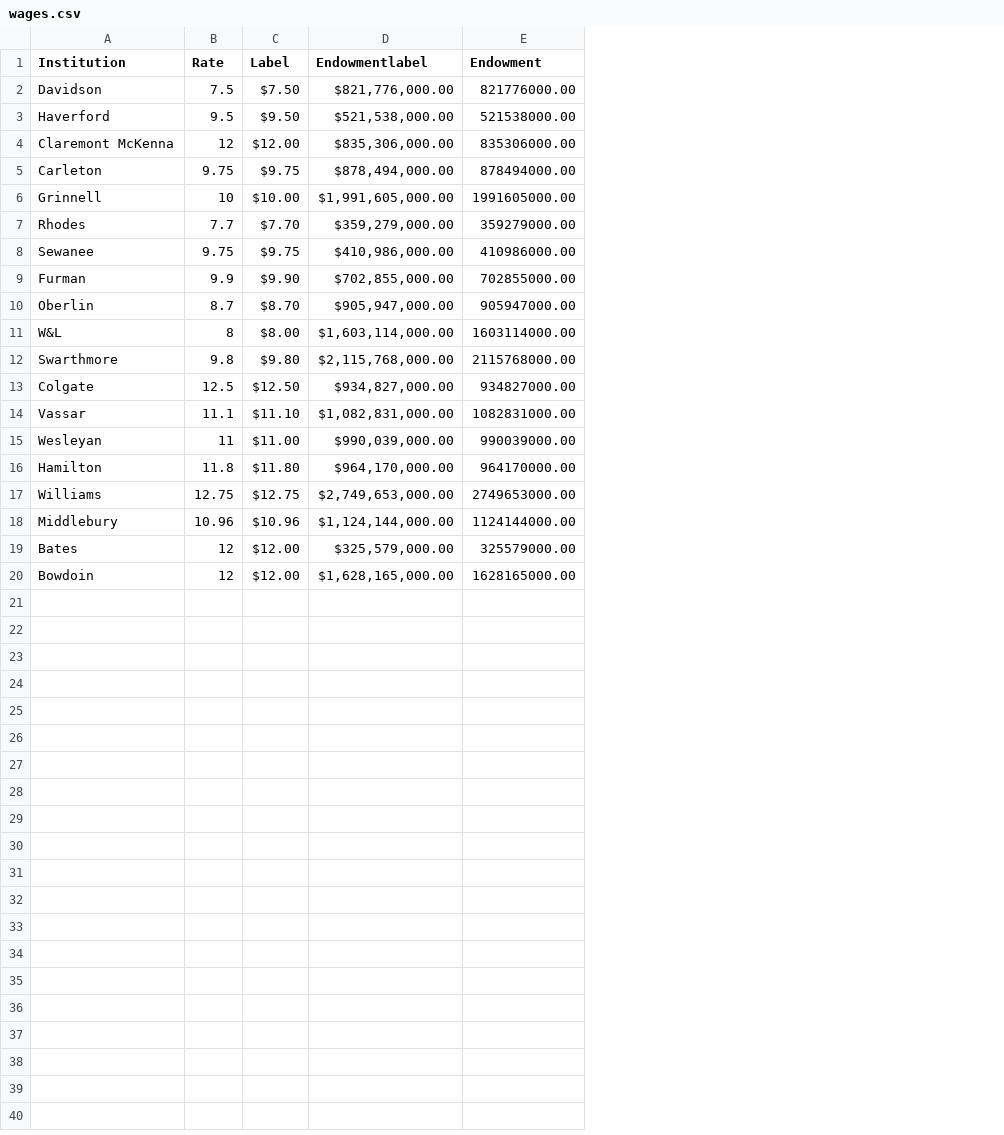
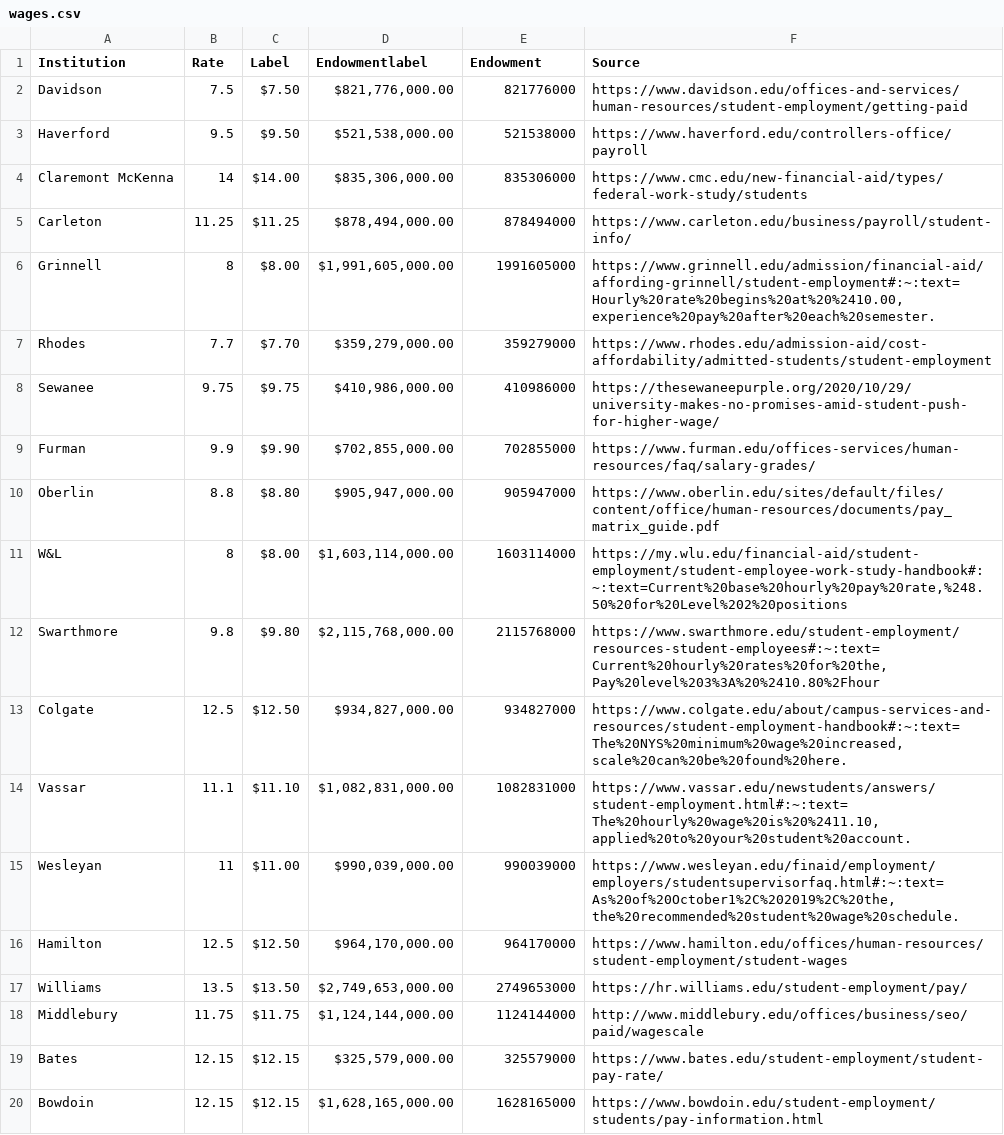
Before and after one commit to najordan1/r-projects, a CSV file: Davidsonian/Wages/wages.csv, drawn as a sheet; the diff names each change by its address in the sheet, - before the commit and + after, or states it on an @@ line.

Commit message:
Data update, sources added

```diff
--- a/Davidsonian/Wages/wages.csv
+++ b/Davidsonian/Wages/wages.csv
+column F (Source), rows 2-20: https://www.davidson.edu/offices-and-services/human-resources/student-employment/getting-paid | https://www.haverford.edu/controllers-office/payroll | https://www.cmc.edu/new-financial-aid/types/federal-work-study/students | https://www.carleton.edu/business/payroll/student-info/ | https://www.grinnell.edu/admission/financial-aid/affording-grinnell/student-employment#:~:text=Hourly%20rate%20begins%20at%20%2410.00,experience%20pay%20after%20each%20semester. | https://www.rhodes.edu/admission-aid/cost-affordability/admitted-students/student-employment | https://thesewaneepurple.org/2020/10/29/university-makes-no-promises-amid-student-push-for-higher-wage/ | https://www.furman.edu/offices-services/human-resources/faq/salary-grades/ | https://www.oberlin.edu/sites/default/files/content/office/human-resources/documents/pay_matrix_guide.pdf | https://my.wlu.edu/financial-aid/student-employment/student-employee-work-study-handbook#:~:text=Current%20base%20hourly%20pay%20rate,%248.50%20for%20Level%202%20positions | https://www.swarthmore.edu/student-employment/resources-student-employees#:~:text=Current%20hourly%20rates%20for%20the,Pay%20level%203%3A%20%2410.80%2Fhour | https://www.colgate.edu/about/campus-services-and-resources/student-employment-handbook#:~:text=The%20NYS%20minimum%20wage%20increased,scale%20can%20be%20found%20here. | https://www.vassar.edu/newstudents/answers/student-employment.html#:~:text=The%20hourly%20wage%20is%20%2411.10,applied%20to%20your%20student%20account. | https://www.wesleyan.edu/finaid/employment/employers/studentsupervisorfaq.html#:~:text=As%20of%20October1%2C%202019%2C%20the,the%20recommended%20student%20wage%20schedule. | https://www.hamilton.edu/offices/human-resources/student-employment/student-wages | https://hr.williams.edu/student-employment/pay/ | http://www.middlebury.edu/offices/business/seo/paid/wagescale | https://www.bates.edu/student-employment/student-pay-rate/ | https://www.bowdoin.edu/student-employment/students/pay-information.html
-E2 (Endowment): 821776000.00
+E2 (Endowment): 821776000
-E3 (Endowment): 521538000.00
+E3 (Endowment): 521538000
-B4 (Rate): 12
+B4 (Rate): 14
-C4 (Label): $12.00
+C4 (Label): $14.00
-E4 (Endowment): 835306000.00
+E4 (Endowment): 835306000
-B5 (Rate): 9.75
+B5 (Rate): 11.25
-C5 (Label): $9.75
+C5 (Label): $11.25
-E5 (Endowment): 878494000.00
+E5 (Endowment): 878494000
-B6 (Rate): 10
+B6 (Rate): 8
-C6 (Label): $10.00
+C6 (Label): $8.00
-E6 (Endowment): 1991605000.00
+E6 (Endowment): 1991605000
-E7 (Endowment): 359279000.00
+E7 (Endowment): 359279000
-E8 (Endowment): 410986000.00
+E8 (Endowment): 410986000
-E9 (Endowment): 702855000.00
+E9 (Endowment): 702855000
-B10 (Rate): 8.7
+B10 (Rate): 8.8
-C10 (Label): $8.70
+C10 (Label): $8.80
-E10 (Endowment): 905947000.00
+E10 (Endowment): 905947000
-E11 (Endowment): 1603114000.00
+E11 (Endowment): 1603114000
-E12 (Endowment): 2115768000.00
+E12 (Endowment): 2115768000
-E13 (Endowment): 934827000.00
+E13 (Endowment): 934827000
-E14 (Endowment): 1082831000.00
+E14 (Endowment): 1082831000
-E15 (Endowment): 990039000.00
+E15 (Endowment): 990039000
-B16 (Rate): 11.8
+B16 (Rate): 12.5
-C16 (Label): $11.80
+C16 (Label): $12.50
-E16 (Endowment): 964170000.00
+E16 (Endowment): 964170000
-B17 (Rate): 12.75
+B17 (Rate): 13.5
-C17 (Label): $12.75
+C17 (Label): $13.50
-E17 (Endowment): 2749653000.00
+E17 (Endowment): 2749653000
-B18 (Rate): 10.96
+B18 (Rate): 11.75
-C18 (Label): $10.96
+C18 (Label): $11.75
-E18 (Endowment): 1124144000.00
+E18 (Endowment): 1124144000
-B19:B20 (Rate): 12
+B19:B20 (Rate): 12.15
-C19:C20 (Label): $12.00
+C19:C20 (Label): $12.15
-E19 (Endowment): 325579000.00
+E19 (Endowment): 325579000
-E20 (Endowment): 1628165000.00
+E20 (Endowment): 1628165000
```
Also changed, not shown: 1 other file.
